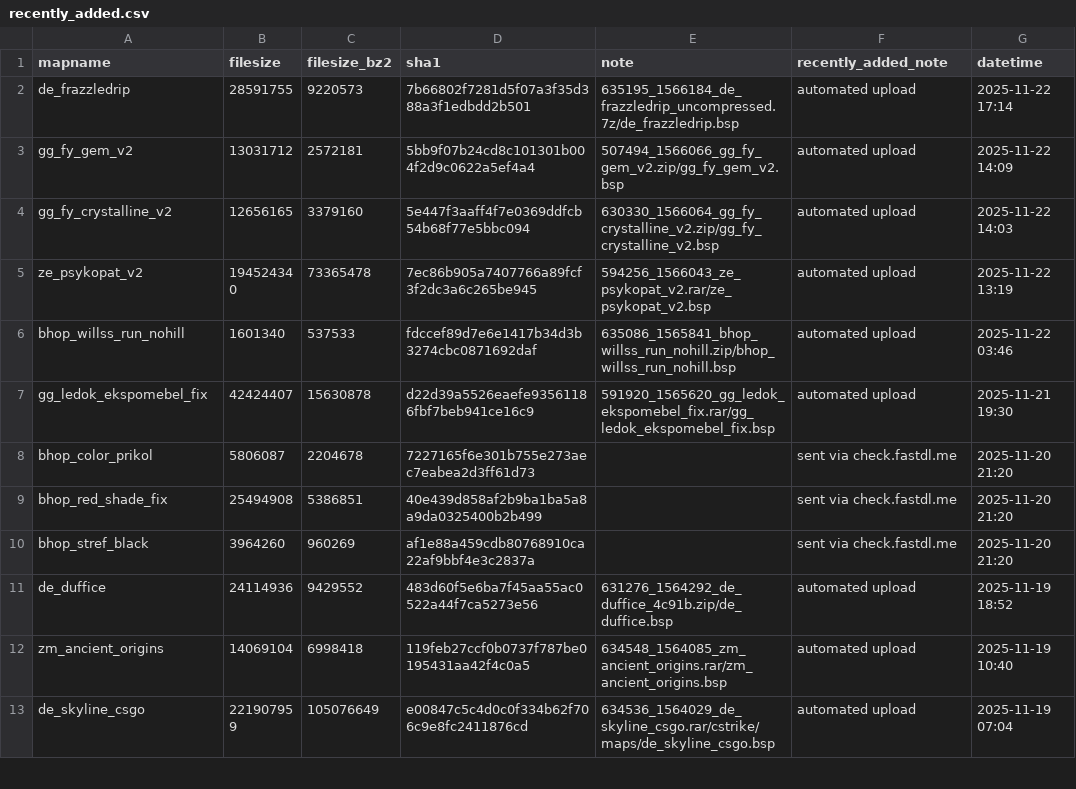
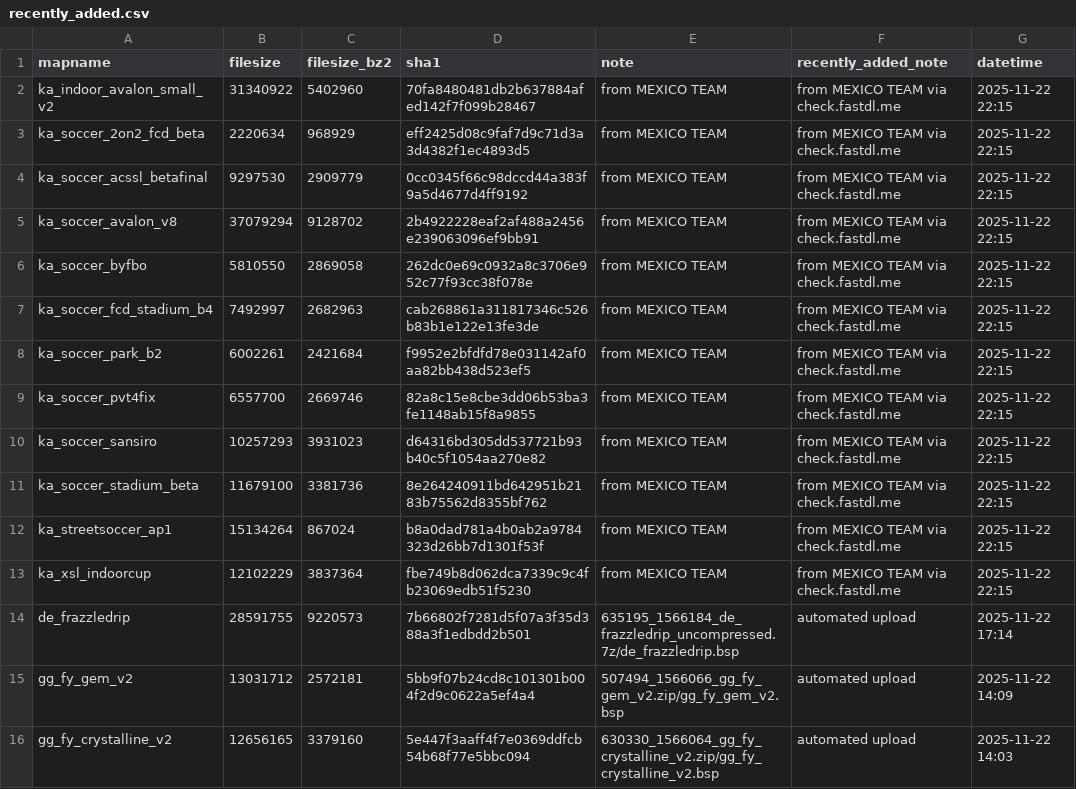
Before and after one commit to srcwr/maps-cstrike, a CSV file: recently_added.csv, drawn as a sheet; only a part is shown; the shorter side is filled out with more unchanged rows.

Commit message:
202511222215 - some soccer maps from MEXICO TEAM sent via check.fastdl.me

```diff
--- a/recently_added.csv
+++ b/recently_added.csv
@@ -1,2 +1,14 @@
 mapname,filesize,filesize_bz2,sha1,note,recently_added_note,datetime
+ka_indoor_avalon_small_v2,31340922,5402960,70fa8480481db2b637884afed142f7f099b28467,from MEXICO TEAM,from MEXICO TEAM via check.fastdl.me,2025-11-22 22:15
+ka_soccer_2on2_fcd_beta,2220634,968929,eff2425d08c9faf7d9c71d3a3d4382f1ec4893d5,from MEXICO TEAM,from MEXICO TEAM via check.fastdl.me,2025-11-22 22:15
+ka_soccer_acssl_betafinal,9297530,2909779,0cc0345f66c98dccd44a383f9a5d4677d4ff9192,from MEXICO TEAM,from MEXICO TEAM via check.fastdl.me,2025-11-22 22:15
+ka_soccer_avalon_v8,37079294,9128702,2b4922228eaf2af488a2456e239063096ef9bb91,from MEXICO TEAM,from MEXICO TEAM via check.fastdl.me,2025-11-22 22:15
+ka_soccer_byfbo,5810550,2869058,262dc0e69c0932a8c3706e952c77f93cc38f078e,from MEXICO TEAM,from MEXICO TEAM via check.fastdl.me,2025-11-22 22:15
+ka_soccer_fcd_stadium_b4,7492997,2682963,cab268861a311817346c526b83b1e122e13fe3de,from MEXICO TEAM,from MEXICO TEAM via check.fastdl.me,2025-11-22 22:15
+ka_soccer_park_b2,6002261,2421684,f9952e2bfdfd78e031142af0aa82bb438d523ef5,from MEXICO TEAM,from MEXICO TEAM via check.fastdl.me,2025-11-22 22:15
+ka_soccer_pvt4fix,6557700,2669746,82a8c15e8cbe3dd06b53ba3fe1148ab15f8a9855,from MEXICO TEAM,from MEXICO TEAM via check.fastdl.me,2025-11-22 22:15
+ka_soccer_sansiro,10257293,3931023,d64316bd305dd537721b93b40c5f1054aa270e82,from MEXICO TEAM,from MEXICO TEAM via check.fastdl.me,2025-11-22 22:15
+ka_soccer_stadium_beta,11679100,3381736,8e264240911bd642951b2183b75562d8355bf762,from MEXICO TEAM,from MEXICO TEAM via check.fastdl.me,2025-11-22 22:15
+ka_streetsoccer_ap1,15134264,867024,b8a0dad781a4b0ab2a9784323d26bb7d1301f53f,from MEXICO TEAM,from MEXICO TEAM via check.fastdl.me,2025-11-22 22:15
+ka_xsl_indoorcup,12102229,3837364,fbe749b8d062dca7339c9c4fb23069edb51f5230,from MEXICO TEAM,from MEXICO TEAM via check.fastdl.me,2025-11-22 22:15
 de_frazzledrip,28591755,9220573,7b66802f7281d5f07a3f35d388a3f1edbdd2b501,635195_1566184_de_frazzledrip_uncompressed.7z/de_frazzledrip.bsp,automated upload,2025-11-22 17:14
```
Also changed, not shown: unprocessed/check.fastdl.me-uploads.csv.
